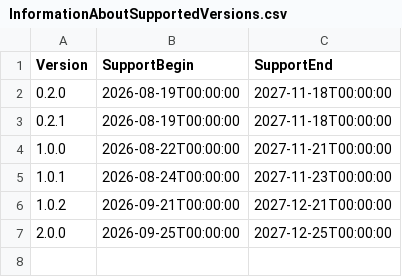
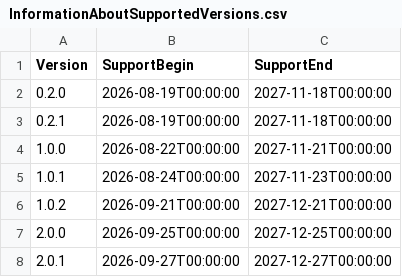
Before and after one commit to anionDevelopment/GenericMCPServer, a CSV file: Other/Resources/Support/InformationAboutSupportedVersions.csv, drawn as a sheet; the diff names each change by its address in the sheet, - before the commit and + after, or states it on an @@ line.

```diff
--- a/Other/Resources/Support/InformationAboutSupportedVersions.csv
+++ b/Other/Resources/Support/InformationAboutSupportedVersions.csv
+row 8: 2.0.1 | 2026-09-27T00:00:00 | 2027-12-27T00:00:00
```
Also changed, not shown: 14 other files.
